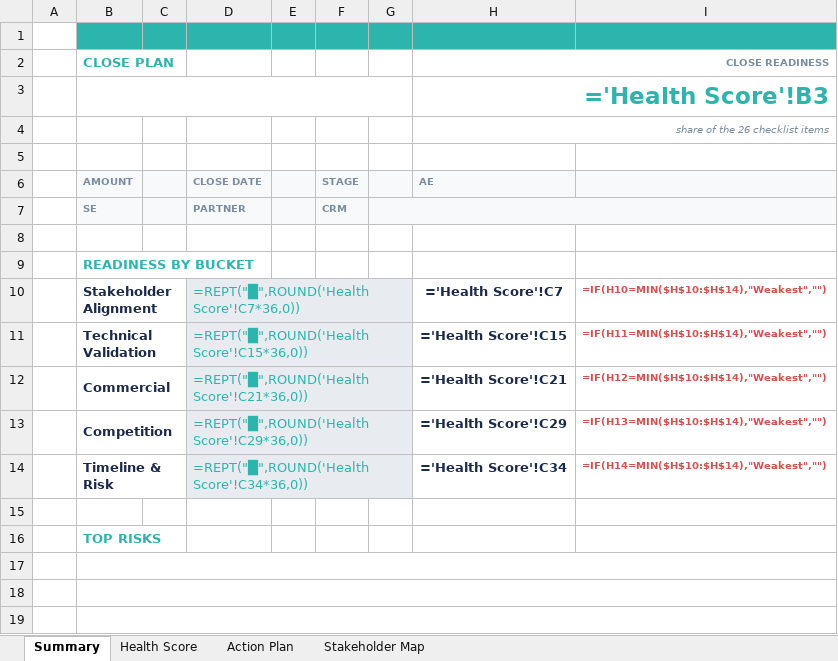
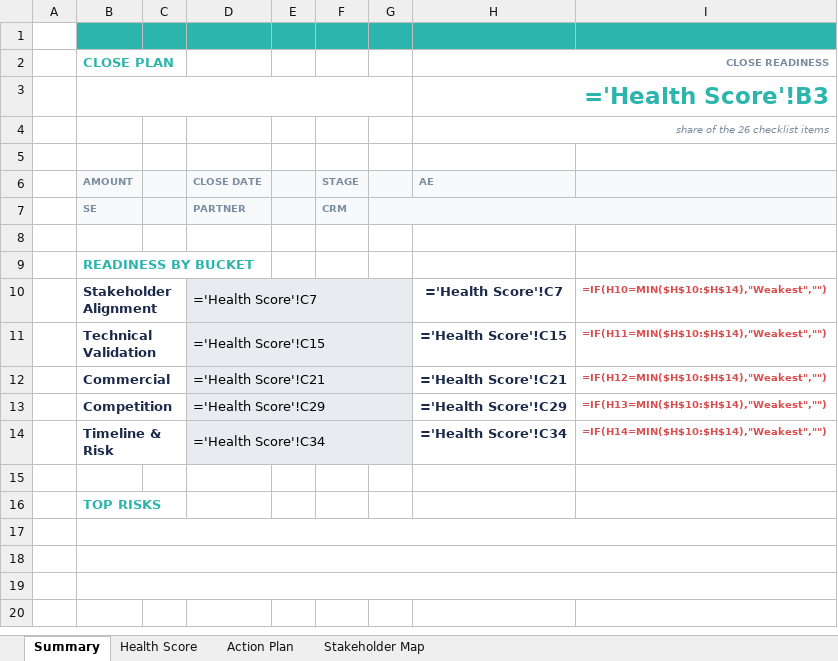
Before and after one commit to Aircover/aircover-skills, an Excel workbook: close-plan/assets/Close_Plan_TEMPLATE.xlsx, sheet Summary, drawn as a sheet; only a part is shown; the shorter side is filled out with more unchanged rows; values as stored, in another font and other column widths than the file's, no borders; formulas without a stored value are shown as written; conditional formats not drawn; the diff names each change by its address in the sheet, - before the commit and + after, or states it on an @@ line.

```diff
--- a/close-plan/assets/Close_Plan_TEMPLATE.xlsx (sheet Summary)
+++ b/close-plan/assets/Close_Plan_TEMPLATE.xlsx (sheet Summary)
-D10: =REPT("█",ROUND('Health Score'!C7*36,0))
+D10: ='Health Score'!C7
-D10:D14 text colour: #2CB5AD
+D10:D14 text colour: black
-D11: =REPT("█",ROUND('Health Score'!C15*36,0))
+D11: ='Health Score'!C15
-D12: =REPT("█",ROUND('Health Score'!C21*36,0))
+D12: ='Health Score'!C21
-D13: =REPT("█",ROUND('Health Score'!C29*36,0))
+D13: ='Health Score'!C29
-D14: =REPT("█",ROUND('Health Score'!C34*36,0))
+D14: ='Health Score'!C34
```
Also changed, not shown: 8 other files.
